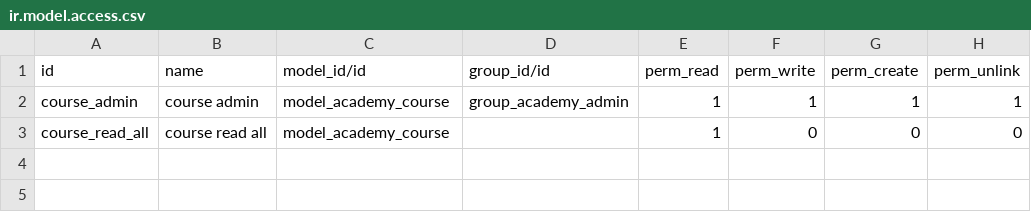
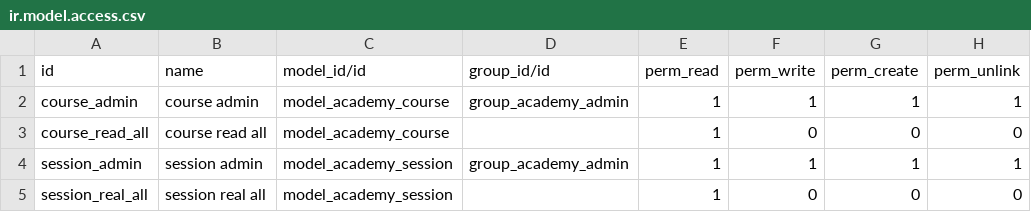
Before and after one commit to nimi-odoo/ex-module, a CSV file: odoo_academy/security/ir.model.access.csv, drawn as a sheet; the diff names each change by its address in the sheet, - before the commit and + after, or states it on an @@ line.

Commit message:
[ADD] Created sessions model

```diff
--- a/odoo_academy/security/ir.model.access.csv
+++ b/odoo_academy/security/ir.model.access.csv
+row 4: session_admin | session admin | model_academy_session | group_academy_admin | 1 | 1 | 1 | 1
+row 5: session_real_all | session real all | model_academy_session |  | 1 | 0 | 0 | 0
```
Also changed, not shown: 7 other files.
